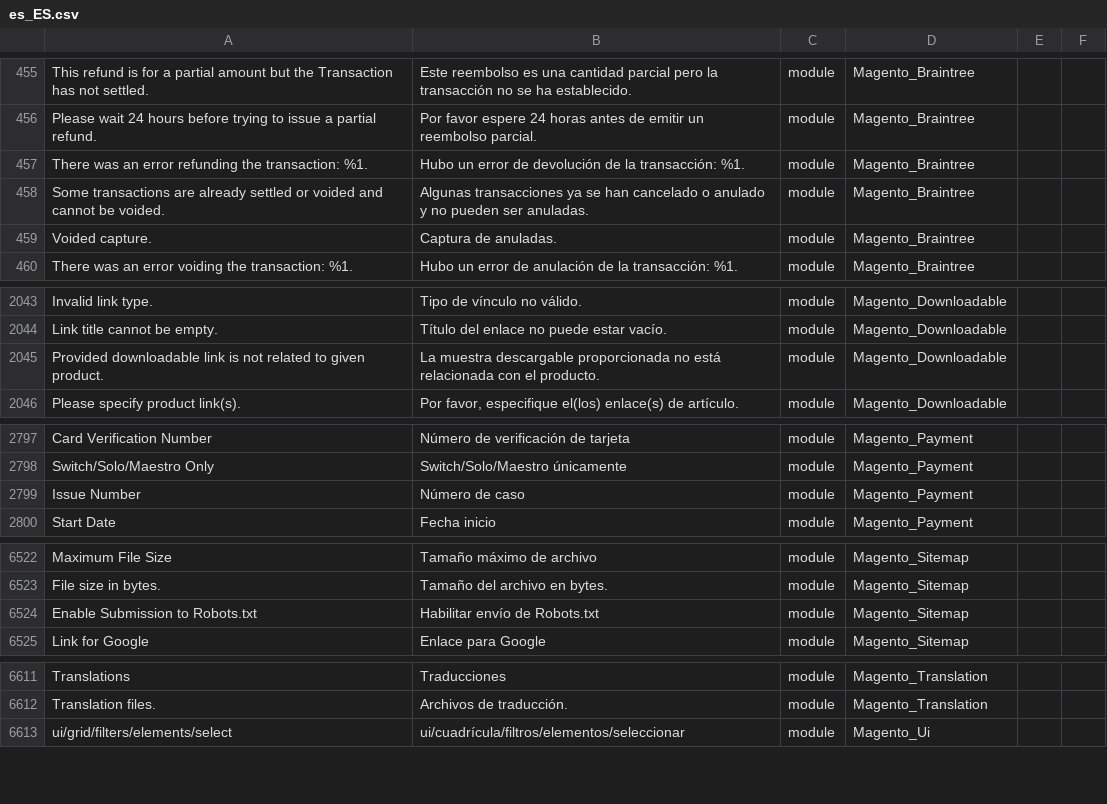
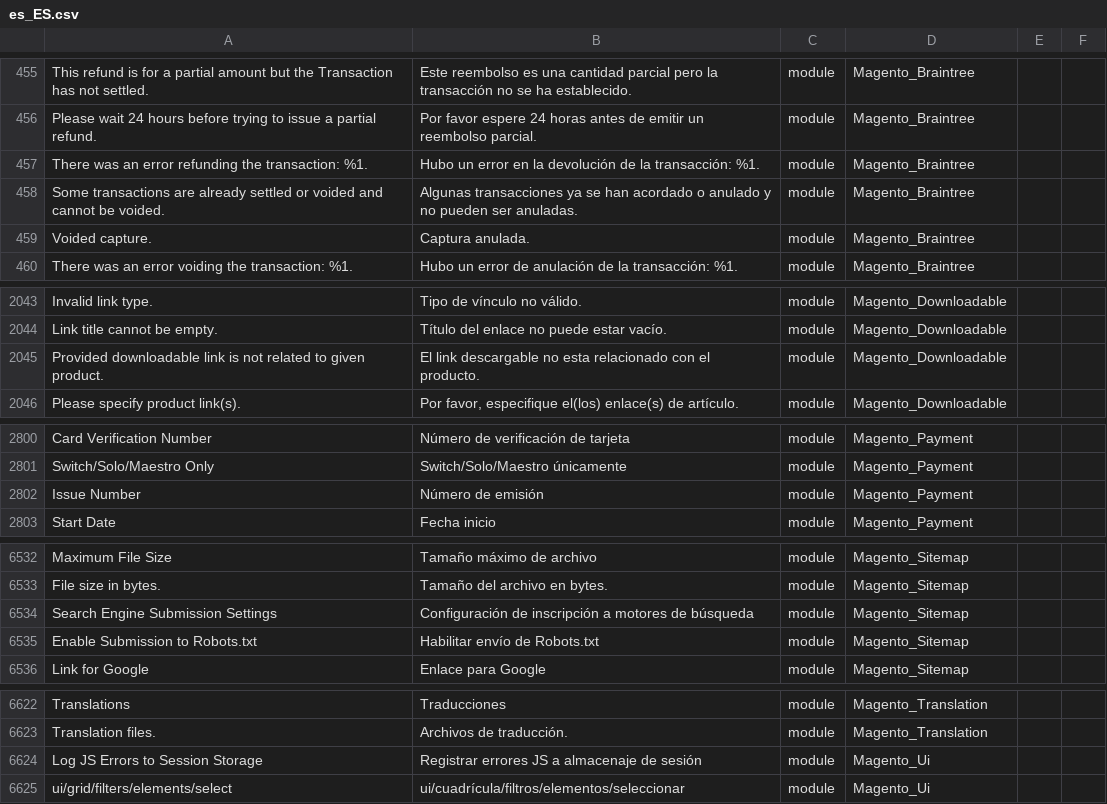
Before and after one commit to onestic/language_es_es, a CSV file: es_ES.csv, drawn as a sheet; only a part is shown, gaps mark what is left out; addresses are those after the commit; the diff covers the shown part only; the diff names each change by its address in the sheet, - before the commit and + after, or states it on an @@ line.

```diff
--- a/es_ES.csv
+++ b/es_ES.csv
-B457: …un error de devolución de…
+B457: …un error en la devolución de…
-B458: …se han cancelado o anulado…
+B458: …se han acordado o anulado…
-B459: Captura de anuladas.
+B459: Captura anulada.
-B2045: La muestra descargable proporcionada no está relacionada con el…
+B2045: El link descargable no esta relacionado con el…
-B2802: Número de caso
+B2802: Número de emisión
+row 6534: Search Engine Submission Settings | Configuración de inscripción a motores de búsqueda | module | Magento_Sitemap
+row 6624: Log JS Errors to Session Storage | Registrar errores JS a almacenaje de sesión | module | Magento_Ui
```
Also changed, not shown: 10 added rows elsewhere in this file, 1 other file.
